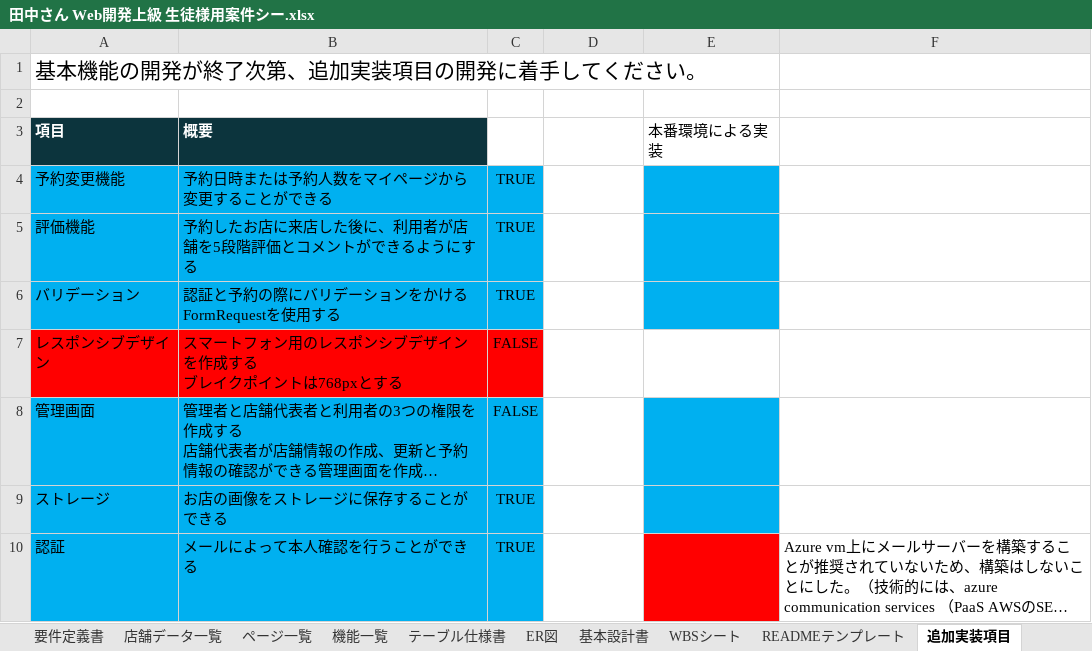
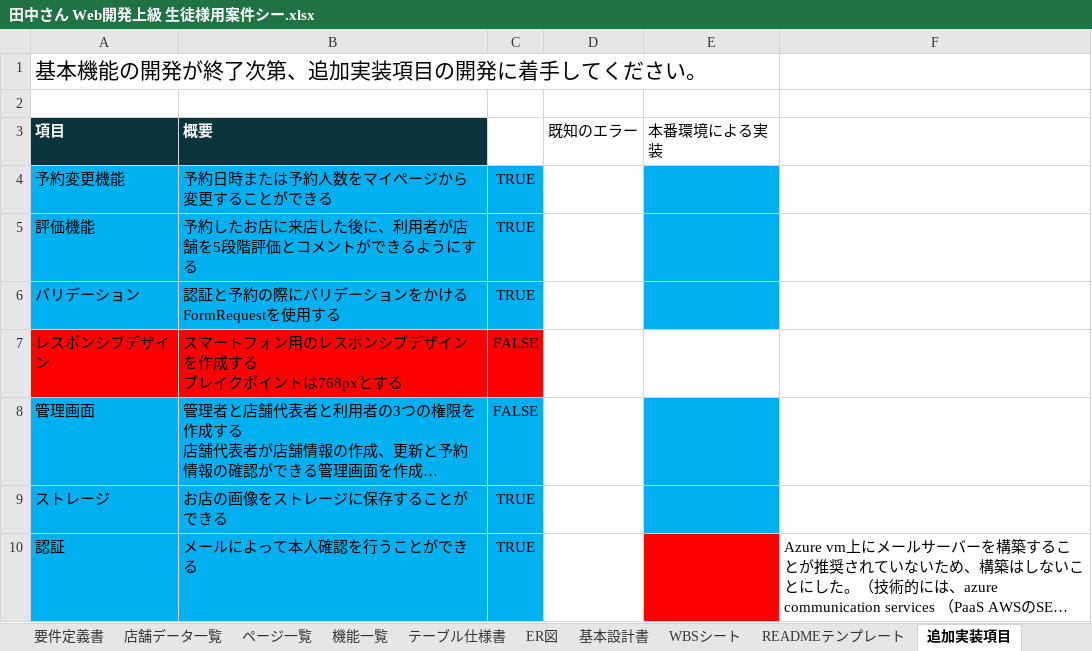
Before and after one commit to EpilonPhoenix/Rese, an Excel workbook: Req/田中さん Web開発上級 生徒様用案件シー.xlsx, sheet 追加実装項目, drawn as a sheet; only a part is shown; long unchanged cells end in …; values as stored, in another font and other column widths than the file's, no borders; the diff names each change by its address in the sheet, - before the commit and + after, or states it on an @@ line.

```diff
--- a/Req/田中さん Web開発上級 生徒様用案件シー.xlsx (sheet 追加実装項目)
+++ b/Req/田中さん Web開発上級 生徒様用案件シー.xlsx (sheet 追加実装項目)
-D3: (empty)
+D3: 既知のエラー
```
Also changed, not shown: sheet 基本設計書, sheet テーブル仕様書, 3 other files.
